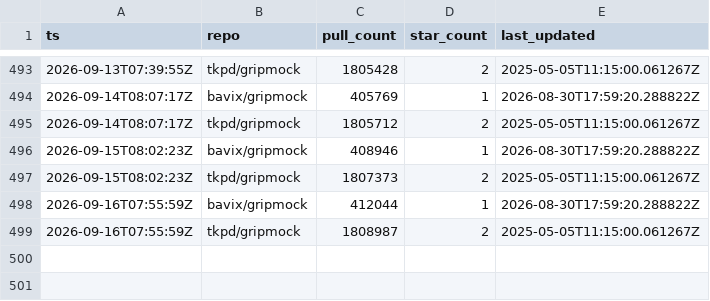
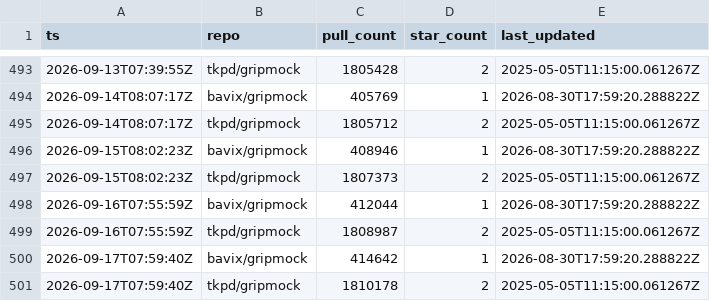
Before and after one commit to bavix/artifact-stats, a CSV file: stats/dockerhub.csv, drawn as a sheet; only a part is shown, gaps mark what is left out; the diff names each change by its address in the sheet, - before the commit and + after, or states it on an @@ line.

Commit message:
chore(stats): update dockerhub stats

```diff
--- a/stats/dockerhub.csv
+++ b/stats/dockerhub.csv
+row 500: 2026-09-17T07:59:40Z | bavix/gripmock | 414642 | 1 | 2026-08-30T17:59:20.288822Z
+row 501: 2026-09-17T07:59:40Z | tkpd/gripmock | 1810178 | 2 | 2025-05-05T11:15:00.061267Z
```
Also changed, not shown: 1 other file.
